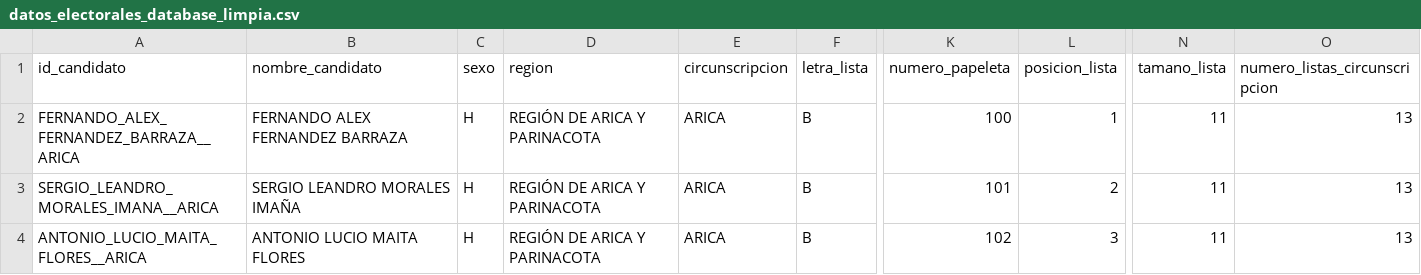
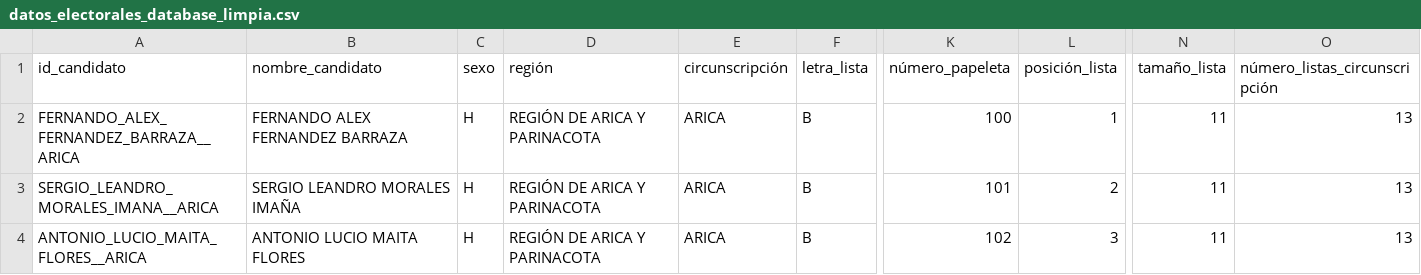
Before and after one commit to amanda-gonzalezz/Repo_Proyecto_Diez_Gonzalez, a CSV file: Entrega_02/Gonzalez_Amanda_01_datos_electorales_database_01/datos_electorales_database_limpia.csv, drawn as a sheet; only a part is shown, gaps mark what is left out; the diff names each change by its address in the sheet, - before the commit and + after, or states it on an @@ line.

Commit message:
Update datos_electorales_database_limpia.csv

```diff
--- a/Entrega_02/Gonzalez_Amanda_01_datos_electorales_database_01/datos_electorales_database_limpia.csv
+++ b/Entrega_02/Gonzalez_Amanda_01_datos_electorales_database_01/datos_electorales_database_limpia.csv
-D1: region
+D1: región
-E1: circunscripcion
+E1: circunscripción
-K1: numero_papeleta
+K1: número_papeleta
-L1: posicion_lista
+L1: posición_lista
-N1: tamano_lista
+N1: tamaño_lista
-O1: numero_listas_circunscripcion
+O1: número_listas_circunscripción
```
